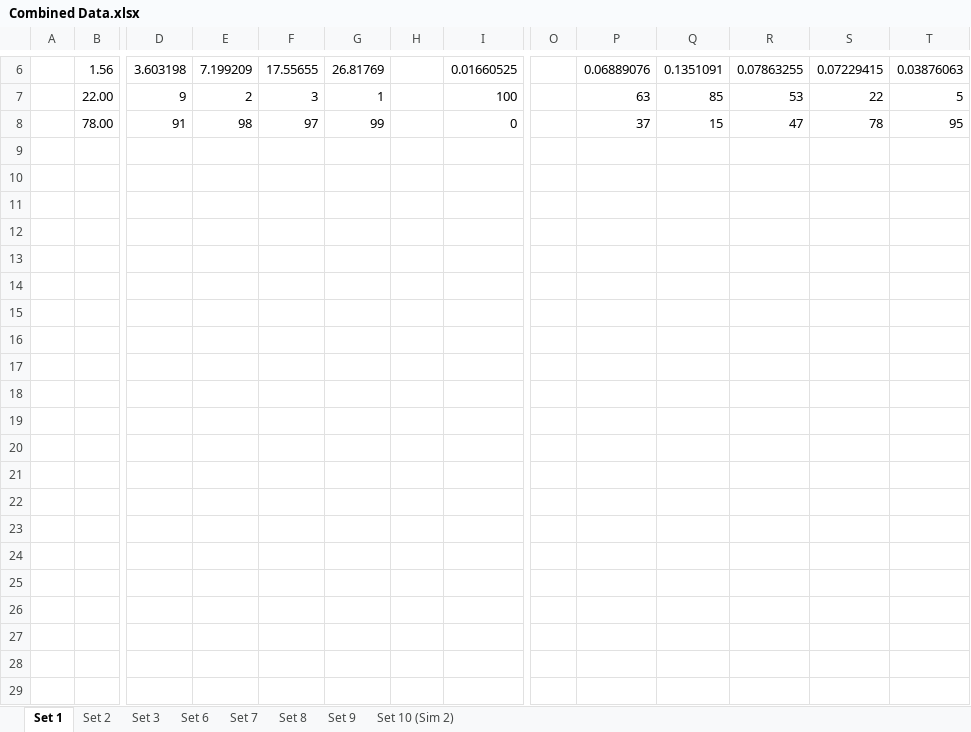
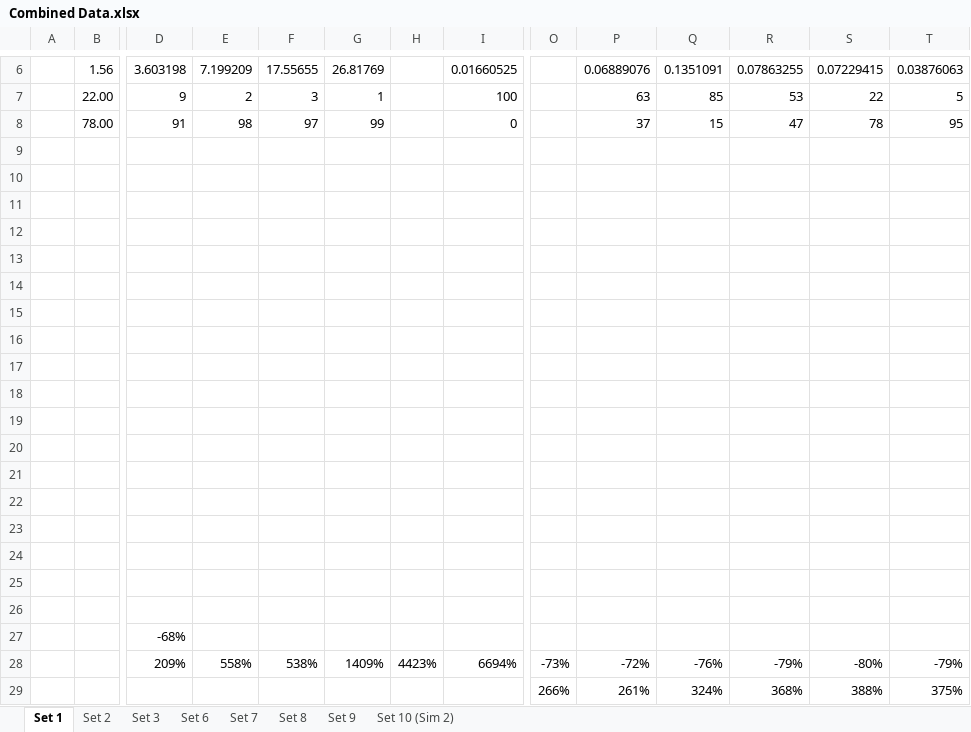
Before and after one commit to Tribler/trustchain-simulator, an Excel workbook: Data Collections/Combined Data.xlsx, sheet Set 1, drawn as a sheet; only a part is shown, gaps mark what is left out; values as stored, in another font and other column widths than the file's, no borders; charts and pictures not drawn; rows hold the shown columns only; the diff names each change by its address in the sheet, - before the commit and + after, or states it on an @@ line.

```diff
--- a/Data Collections/Combined Data.xlsx (sheet Set 1)
+++ b/Data Collections/Combined Data.xlsx (sheet Set 1)
+row 9: (empty)
+row 10: (empty)
+row 11: (empty)
+row 12: (empty)
+row 13: (empty)
+row 14: (empty)
+row 15: (empty)
+row 16: (empty)
+row 17: (empty)
+row 18: (empty)
+row 19: (empty)
+row 20: (empty)
+row 21: (empty)
+row 22: (empty)
+row 23: (empty)
+row 24: (empty)
+row 25: (empty)
+row 26: (empty)
+row 27:  |  | -68%
+row 28:  |  | 209% | 558% | 538% | 1409% | 4423% | 6694% | -73% | -72% | -76% | -79% | -80% | -79%
+row 29:  |  |  |  |  |  |  |  | 266% | 261% | 324% | 368% | 388% | 375%
```
Also changed, not shown: sheet Set 7, sheet Set 9, sheet Set 6, charts or pictures.
